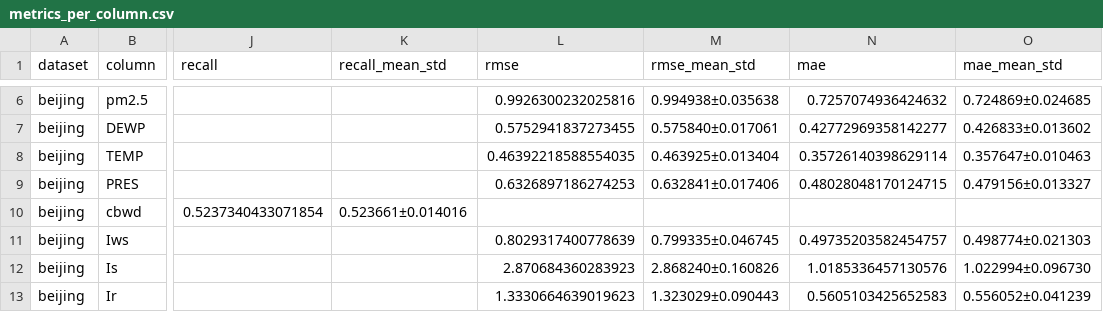
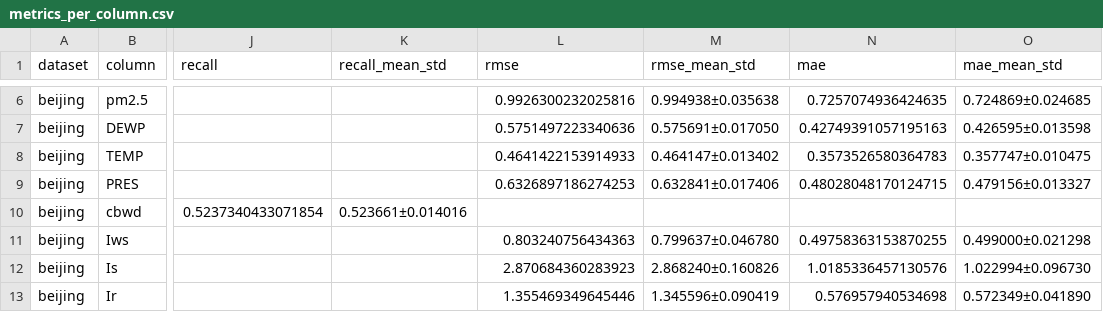
Before and after one commit to hushchyn-mikhail/generative_tables, a CSV file: catboost/beijing/result_catboost_beijing_mcar/metrics_per_column.csv, drawn as a sheet; only a part is shown, gaps mark what is left out; the diff covers the shown part only; the diff names each change by its address in the sheet, - before the commit and + after, or states it on an @@ line.

```diff
--- a/catboost/beijing/result_catboost_beijing_mcar/metrics_per_column.csv
+++ b/catboost/beijing/result_catboost_beijing_mcar/metrics_per_column.csv
-N6 (mae): 0.7257074936424632
+N6 (mae): 0.7257074936424635
-L7 (rmse): 0.5752941837273455
+L7 (rmse): 0.5751497223340636
-M7 (rmse_mean_std): 0.575840±0.017061
+M7 (rmse_mean_std): 0.575691±0.017050
-N7 (mae): 0.42772969358142277
+N7 (mae): 0.42749391057195163
-O7 (mae_mean_std): 0.426833±0.013602
+O7 (mae_mean_std): 0.426595±0.013598
-L8 (rmse): 0.46392218588554035
+L8 (rmse): 0.4641422153914933
-M8 (rmse_mean_std): 0.463925±0.013404
+M8 (rmse_mean_std): 0.464147±0.013402
-N8 (mae): 0.35726140398629114
+N8 (mae): 0.3573526580364783
-O8 (mae_mean_std): 0.357647±0.010463
+O8 (mae_mean_std): 0.357747±0.010475
-L11 (rmse): 0.8029317400778639
+L11 (rmse): 0.803240756434363
-M11 (rmse_mean_std): 0.799335±0.046745
+M11 (rmse_mean_std): 0.799637±0.046780
-N11 (mae): 0.49735203582454757
+N11 (mae): 0.49758363153870255
-O11 (mae_mean_std): 0.498774±0.021303
+O11 (mae_mean_std): 0.499000±0.021298
-L13 (rmse): 1.3330664639019623
+L13 (rmse): 1.355469349645446
-M13 (rmse_mean_std): 1.323029±0.090443
+M13 (rmse_mean_std): 1.345596±0.090419
-N13 (mae): 0.5605103425652583
+N13 (mae): 0.576957940534698
-O13 (mae_mean_std): 0.556052±0.041239
+O13 (mae_mean_std): 0.572349±0.041890
```
Also changed, not shown: 32 edited cells elsewhere in this file, catboost/beijing/catboost_beijing_loco.csv, catboost/default/catboost_default_loco.csv, 26 other files.
